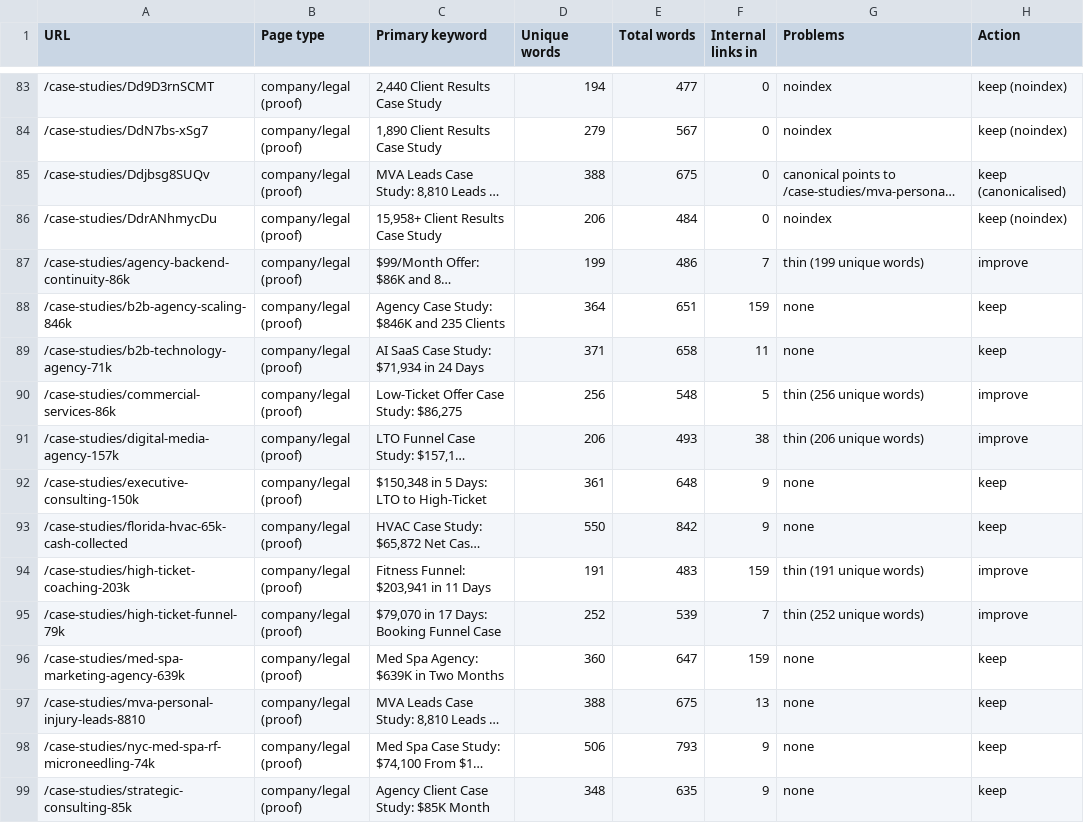
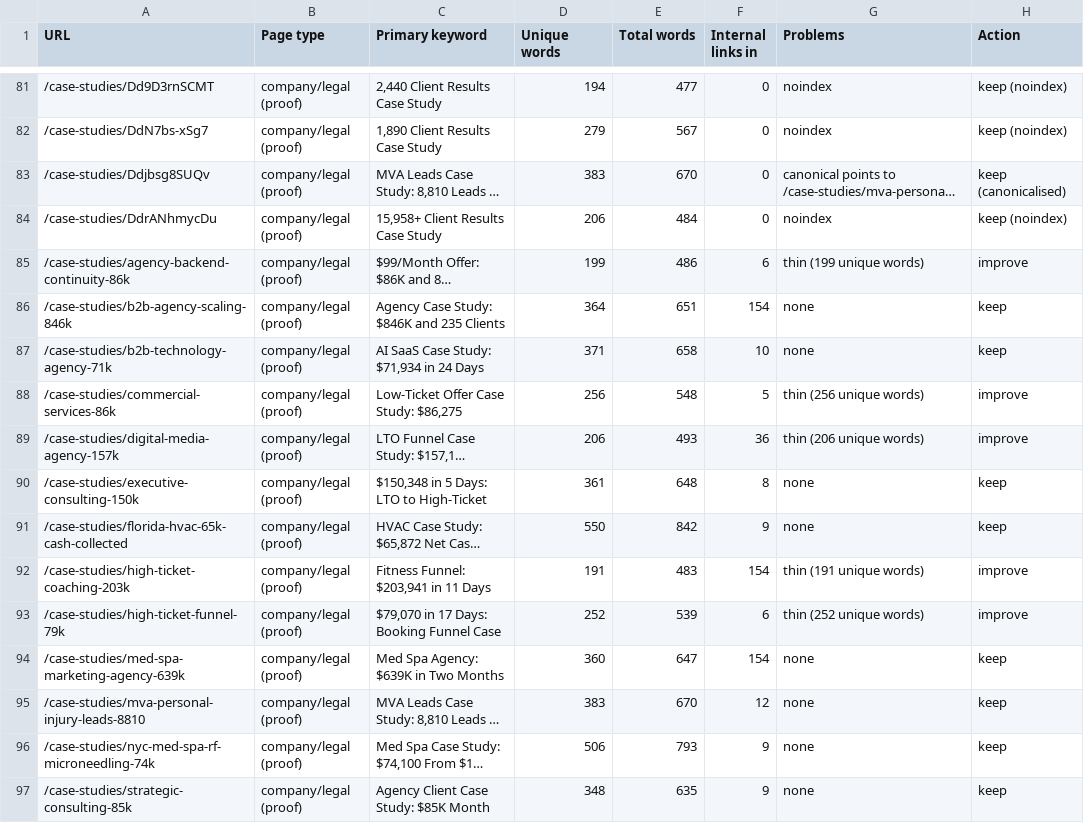
Before and after one commit to devsynxoffical/qualifyleadsx.com, a CSV file: reports/playbook-audit.csv, drawn as a sheet; only a part is shown, gaps mark what is left out; long unchanged cells end in …; addresses are those after the commit; the diff covers the shown part only; the diff names each change by its address in the sheet, - before the commit and + after, or states it on an @@ line.

Commit message:
Investigation 19 Nov: repoint homepage industry links, merge 5 unindexed service x industry pages
See SEO_INVESTIGATION_2026-11-19.md and reports/recovery-tracker.csv.
- C1: homepage industry grid now links /personal-injury-leads (was the
  unindexed /for/law-firms), /final-expense-leads (was the noindex
  /for/insurance-agencies) and a new tile for /mva-leads.
- C2: 301-merged /meta-ads-for-law-firms, /meta-ads-for-real-estate-investors,
  /meta-ads-for-course-creators, /appointment-setting-for-coaches and
  /appointment-setting-for-saas (not indexed, 0 impressions in 28 days,
  duplicating live pages). The one unique figure ($49,888 / 2,279 leads)
  moved to /for/real-estate-investors. Removed from sitemap and links.
- C3: reports/recovery-tracker.csv records reason, URL, before metrics,
  validation method and check date for every change.

```diff
--- a/reports/playbook-audit.csv
+++ b/reports/playbook-audit.csv
-D83 (Unique words): 388
+D83 (Unique words): 383
-E83 (Total words): 675
+E83 (Total words): 670
-F85 (Internal links in): 7
+F85 (Internal links in): 6
-F86 (Internal links in): 159
+F86 (Internal links in): 154
-F87 (Internal links in): 11
+F87 (Internal links in): 10
-F89 (Internal links in): 38
+F89 (Internal links in): 36
-F90 (Internal links in): 9
+F90 (Internal links in): 8
-F92 (Internal links in): 159
+F92 (Internal links in): 154
-F93 (Internal links in): 7
+F93 (Internal links in): 6
-F94 (Internal links in): 159
+F94 (Internal links in): 154
-D95 (Unique words): 388
+D95 (Unique words): 383
-E95 (Total words): 675
+E95 (Total words): 670
-F95 (Internal links in): 13
+F95 (Internal links in): 12
```
Also changed, not shown: 5 removed rows and 105 edited cells elsewhere in this file, 22 other files.
